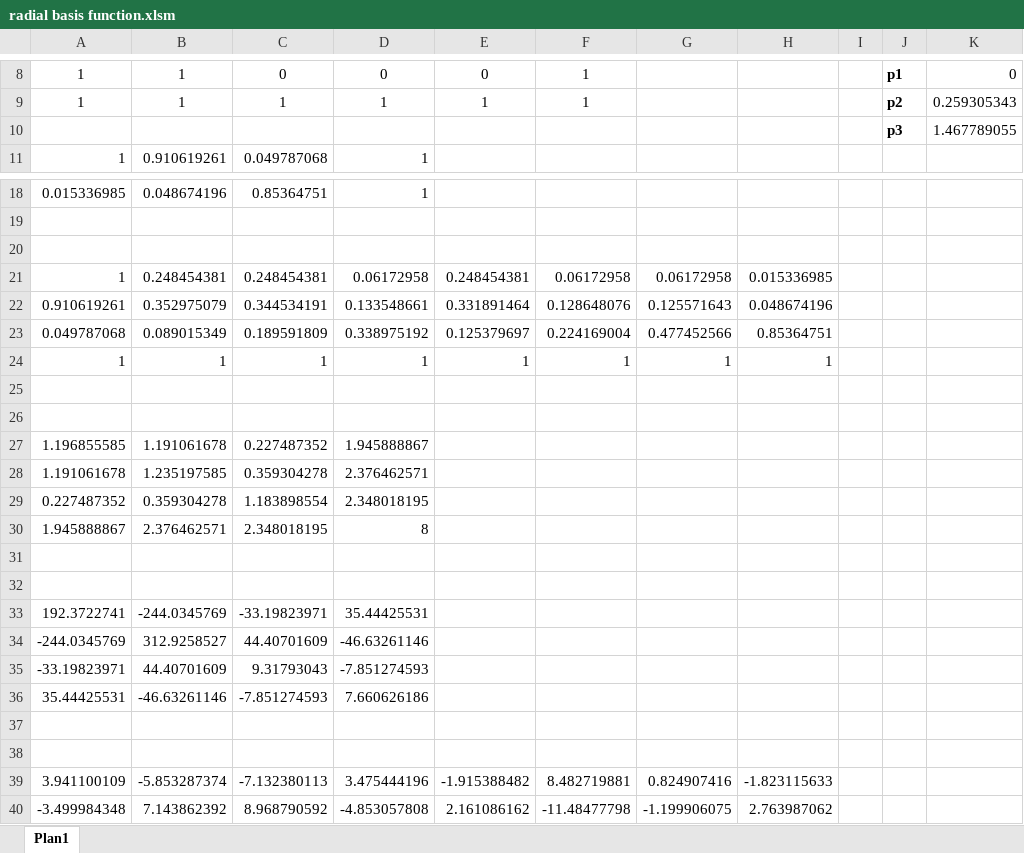
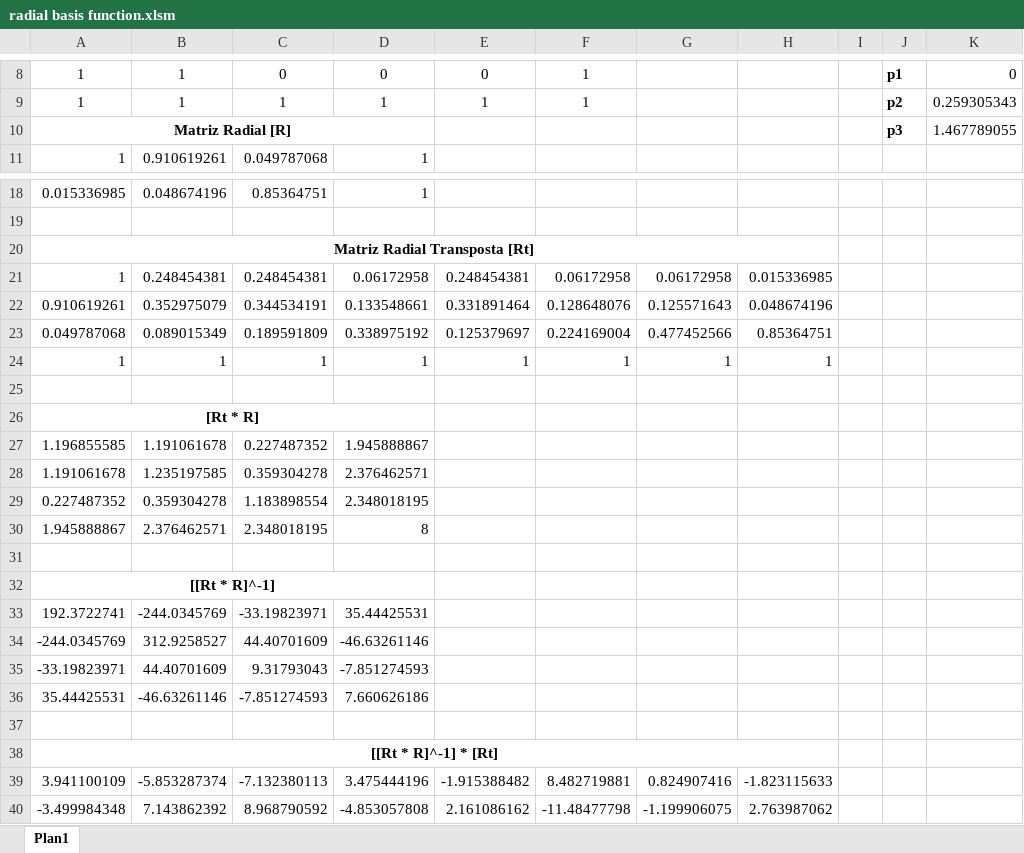
Before and after one commit to jasenovski/rbf, an Excel workbook: radial basis function.xlsm, sheet Plan1, drawn as a sheet; only a part is shown, gaps mark what is left out; values as stored, in another font and other column widths than the file's, no borders; the diff names each change by its address in the sheet, - before the commit and + after, or states it on an @@ line.

Commit message:
acrescentei algumas maiores organizacoes

```diff
--- a/radial basis function.xlsm (sheet Plan1)
+++ b/radial basis function.xlsm (sheet Plan1)
-A10: (empty)
+A10: Matriz Radial [R]
+A10:D10 merged
-A20: (empty)
+A20: Matriz Radial Transposta [Rt]
+A20:H20 merged
-A26: (empty)
+A26: [Rt * R]
+A26:D26 merged
-A32: (empty)
+A32: [[Rt * R]^-1]
+A32:D32 merged
-A38: (empty)
+A38: [[Rt * R]^-1] * [Rt]
+A38:H38 merged
```
